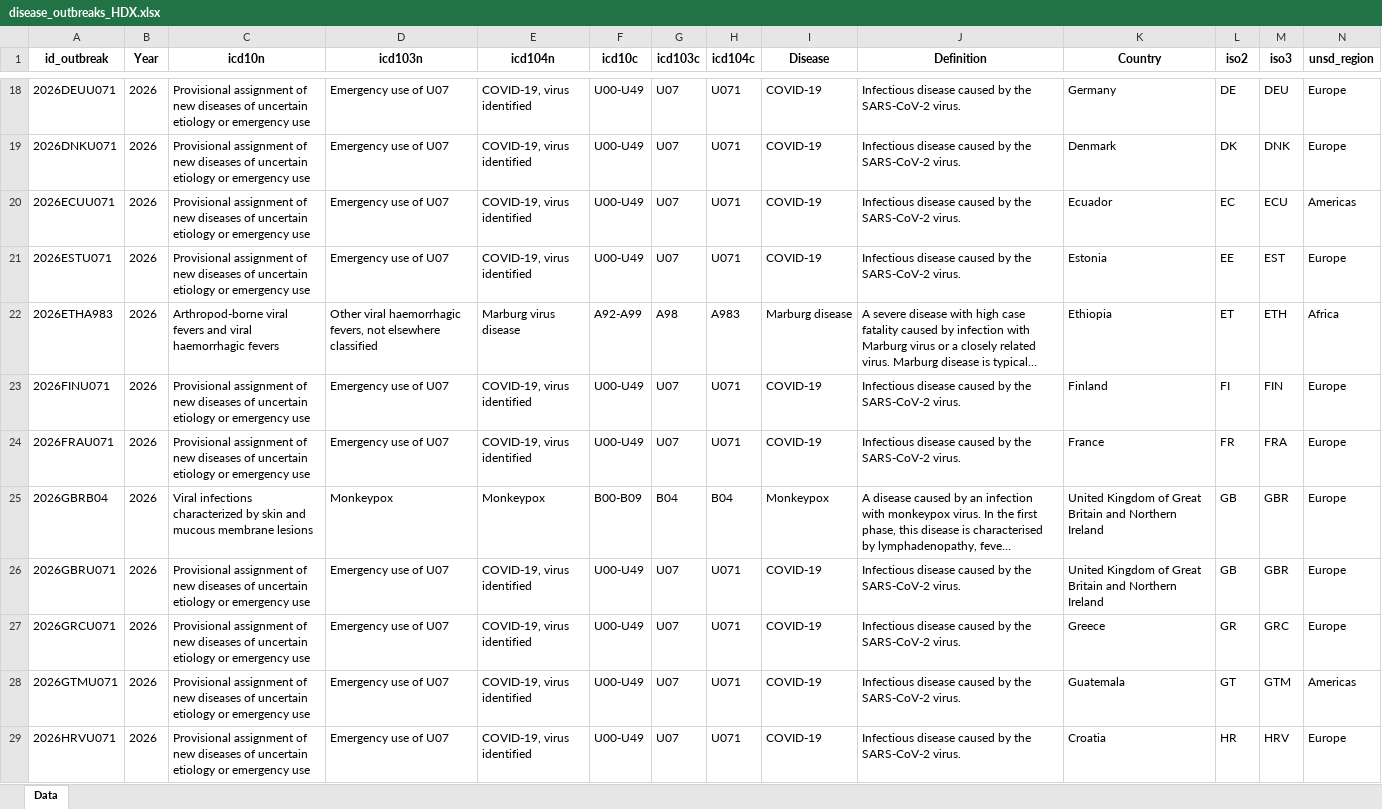
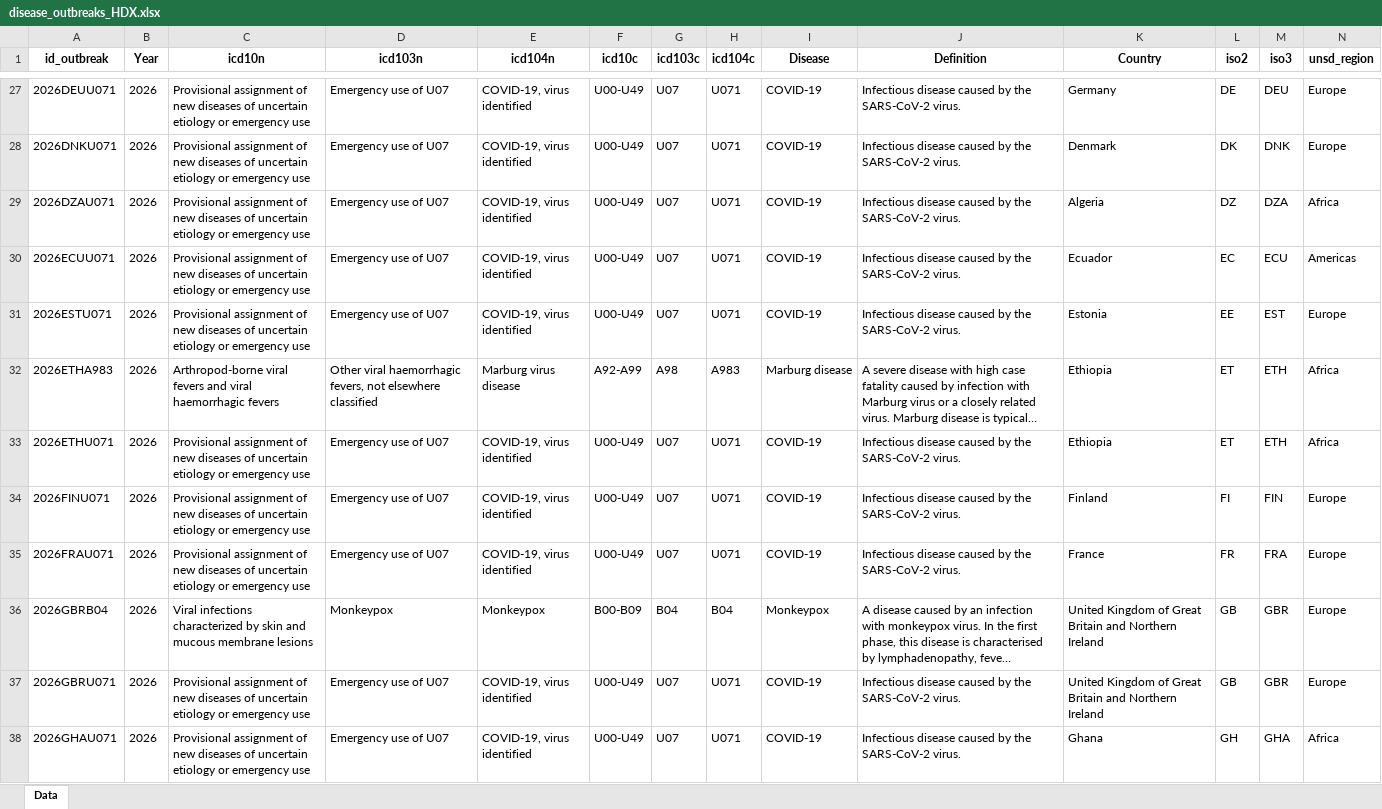
Before and after one commit to jatorresmunguia/disease_outbreak_news, an Excel workbook: Humanitarian Data Exchange/data_2_share/disease_outbreaks_HDX.xlsx, sheet Data, drawn as a sheet; only a part is shown, gaps mark what is left out; the shorter side is filled out with more unchanged rows; long unchanged cells end in …; values as stored, in another font and other column widths than the file's, no borders; rows hold the shown columns only; the diff covers the shown part only; the diff names each change by its address in the sheet, - before the commit and + after, or states it on an @@ line.

Commit message:
Update disease_outbreaks_HDX.xlsx

```diff
--- a/Humanitarian Data Exchange/data_2_share/disease_outbreaks_HDX.xlsx (sheet Data)
+++ b/Humanitarian Data Exchange/data_2_share/disease_outbreaks_HDX.xlsx (sheet Data)
+row 29: 2026DZAU071 | 2026 | Provisional assignment of new diseases of uncertain etiology or emergency use | Emergency use of U07 | COVID-19, virus identified | U00-U49 | U07 | U071 | COVID-19 | Infectious disease caused by the SARS-CoV-2 virus. | Algeria | DZ | DZA | Africa
+row 33: 2026ETHU071 | 2026 | Provisional assignment of new diseases of uncertain etiology or emergency use | Emergency use of U07 | COVID-19, virus identified | U00-U49 | U07 | U071 | COVID-19 | Infectious disease caused by the SARS-CoV-2 virus. | Ethiopia | ET | ETH | Africa
+row 38: 2026GHAU071 | 2026 | Provisional assignment of new diseases of uncertain etiology or emergency use | Emergency use of U07 | COVID-19, virus identified | U00-U49 | U07 | U071 | COVID-19 | Infectious disease caused by the SARS-CoV-2 virus. | Ghana | GH | GHA | Africa
```
Also changed, not shown: 32 added rows and 1 removed row elsewhere in this sheet.
